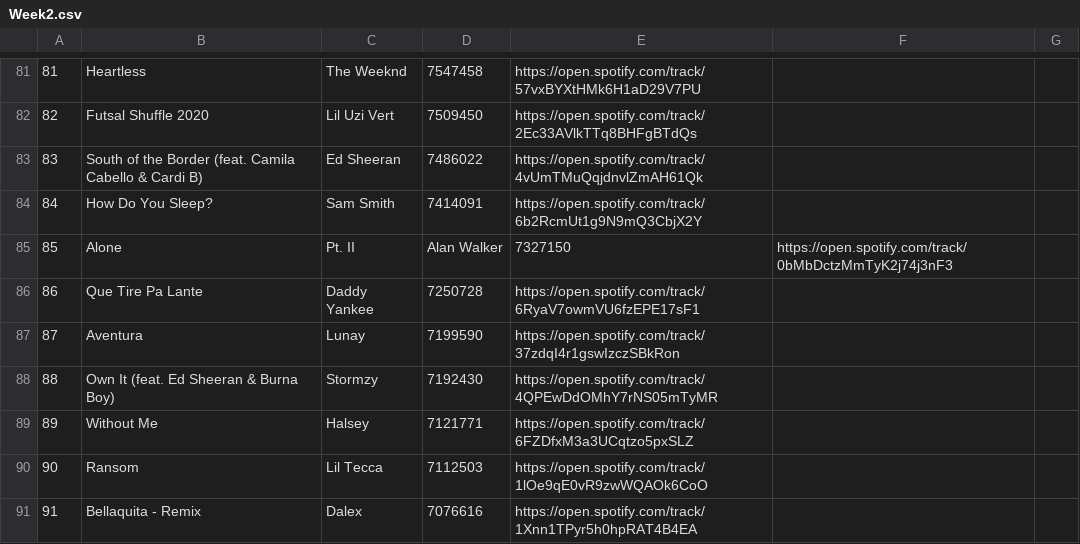
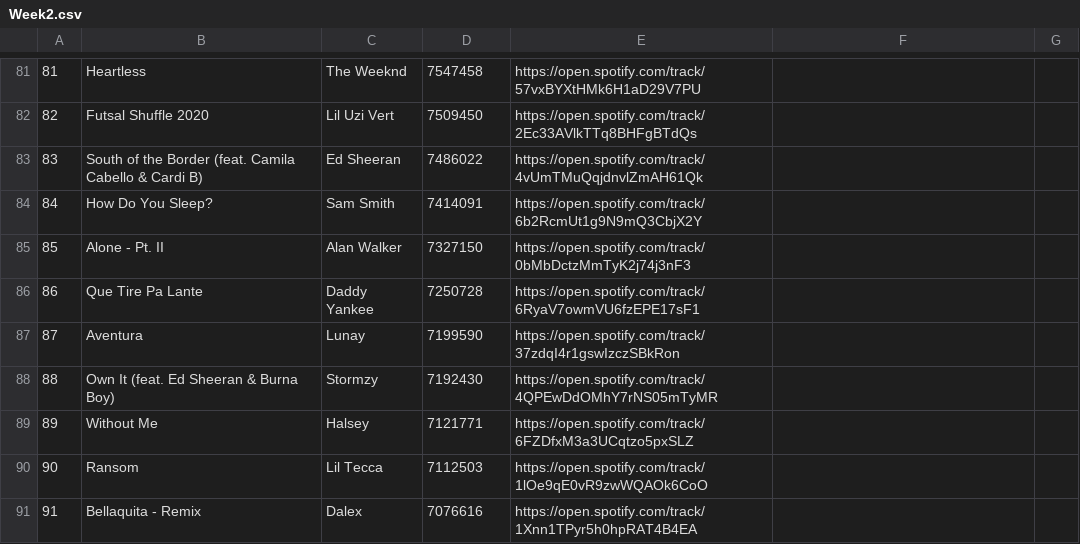
Before and after one commit to Raquel297/CISC3130HOMEWORKASSIGNMENTS, a CSV file: SpotifyFiles/Week2.csv, drawn as a sheet; only a part is shown, gaps mark what is left out.

Commit message:
Update Week2.csv

```diff
--- a/SpotifyFiles/Week2.csv
+++ b/SpotifyFiles/Week2.csv
@@ -84,3 +84,3 @@
 84,How Do You Sleep?,Sam Smith,7414091,https://open.spotify.com/track/6b2RcmUt1g9N9mQ3CbjX2Y
-85,Alone, Pt. II,Alan Walker,7327150,https://open.spotify.com/track/0bMbDctzMmTyK2j74j3nF3
+85,Alone - Pt. II,Alan Walker,7327150,https://open.spotify.com/track/0bMbDctzMmTyK2j74j3nF3
 86,Que Tire Pa Lante,Daddy Yankee,7250728,https://open.spotify.com/track/6RyaV7owmVU6fzEPE17sF1
```
